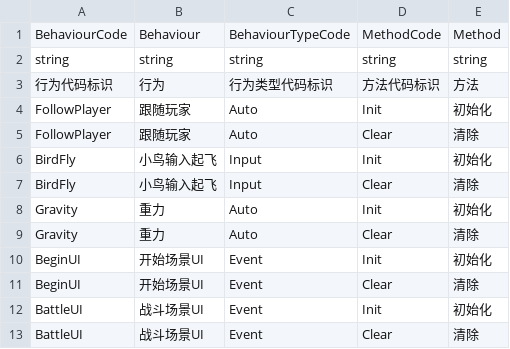
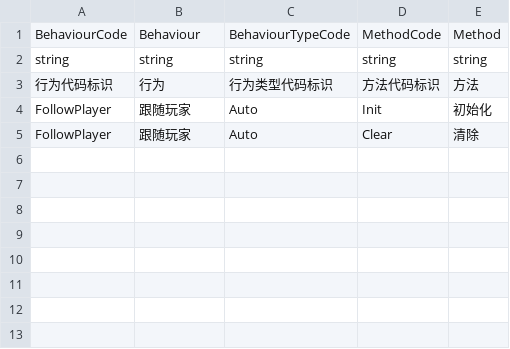
Before and after one commit to WH961230/LazyPan, a CSV file: Runtime/Bundles/Csv/StreamingAssets/Csv/BehaviourGenerate.csv, drawn as a sheet.

Commit message:
flappy bird 提交

```diff
--- a/Runtime/Bundles/Csv/StreamingAssets/Csv/BehaviourGenerate.csv
+++ b/Runtime/Bundles/Csv/StreamingAssets/Csv/BehaviourGenerate.csv
@@ -5,9 +5 @@ FollowPlayer,跟随玩家,Auto,Init,初始化
 FollowPlayer,跟随玩家,Auto,Clear,清除
-BirdFly,小鸟输入起飞,Input,Init,初始化
-BirdFly,小鸟输入起飞,Input,Clear,清除
-Gravity,重力,Auto,Init,初始化
-Gravity,重力,Auto,Clear,清除
-BeginUI,开始场景UI,Event,Init,初始化
-BeginUI,开始场景UI,Event,Clear,清除
-BattleUI,战斗场景UI,Event,Init,初始化
-BattleUI,战斗场景UI,Event,Clear,清除
```
Also changed, not shown: 3 other files.
